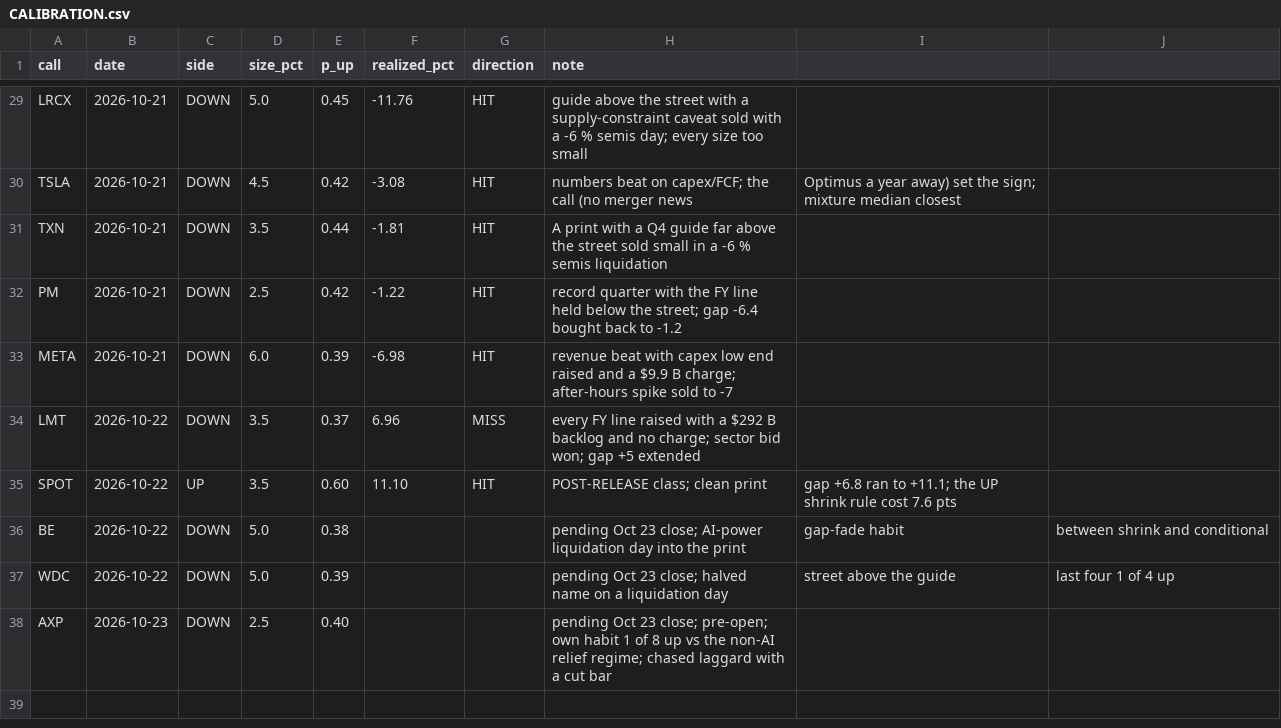
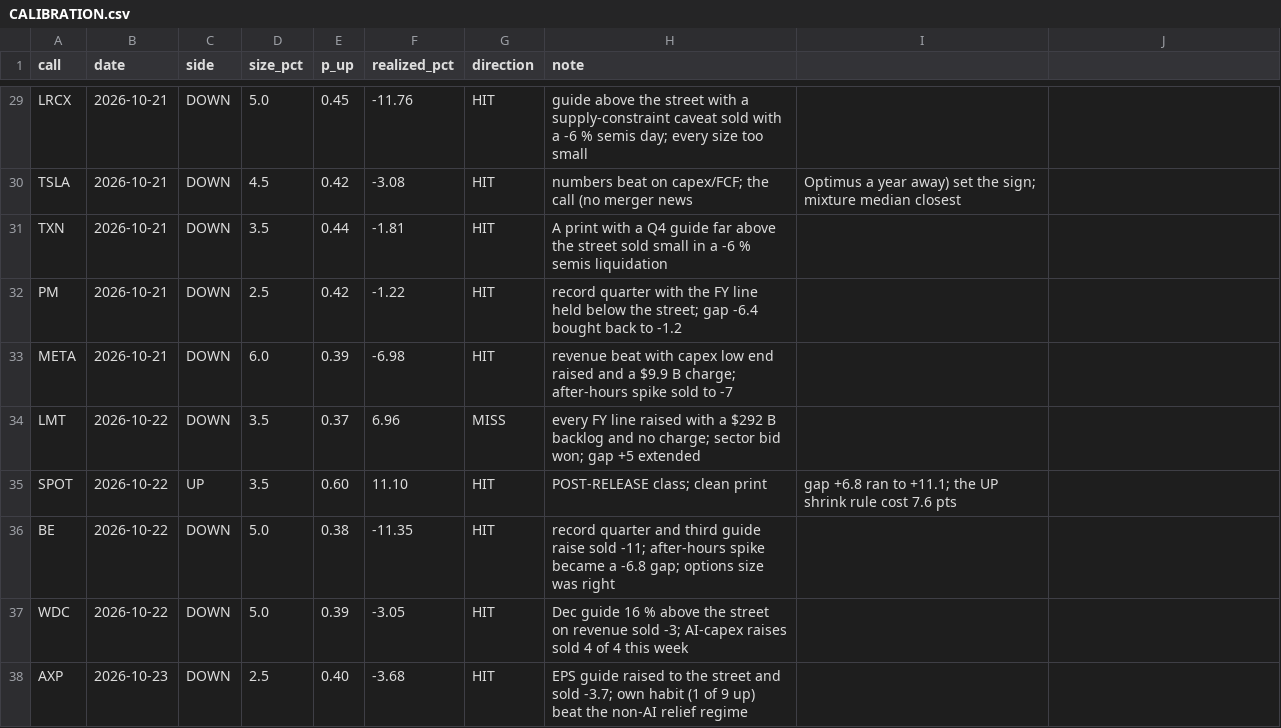
Before and after one commit to buggatidealership/Freedom, a CSV file: docs/adhoc_calls/CALIBRATION.csv, drawn as a sheet; only a part is shown, gaps mark what is left out.

```diff
--- a/docs/adhoc_calls/CALIBRATION.csv
+++ b/docs/adhoc_calls/CALIBRATION.csv
@@ -35,4 +35,4 @@ LMT,2026-10-22,DOWN,3.5,0.37,6.96,MISS,every FY line raised with a $292 B backlo
 SPOT,2026-10-22,UP,3.5,0.60,11.10,HIT,POST-RELEASE class; clean print, gap +6.8 ran to +11.1; the UP shrink rule cost 7.6 pts
-BE,2026-10-22,DOWN,5.0,0.38,,,pending Oct 23 close; AI-power liquidation day into the print, gap-fade habit, between shrink and conditional
-WDC,2026-10-22,DOWN,5.0,0.39,,,pending Oct 23 close; halved name on a liquidation day, street above the guide, last four 1 of 4 up
-AXP,2026-10-23,DOWN,2.5,0.40,,,pending Oct 23 close; pre-open; own habit 1 of 8 up vs the non-AI relief regime; chased laggard with a cut bar
+BE,2026-10-22,DOWN,5.0,0.38,-11.35,HIT,record quarter and third guide raise sold -11; after-hours spike became a -6.8 gap; options size was right
+WDC,2026-10-22,DOWN,5.0,0.39,-3.05,HIT,Dec guide 16 % above the street on revenue sold -3; AI-capex raises sold 4 of 4 this week
+AXP,2026-10-23,DOWN,2.5,0.40,-3.68,HIT,EPS guide raised to the street and sold -3.7; own habit (1 of 9 up) beat the non-AI relief regime
```
Also changed, not shown: 4 other files.
